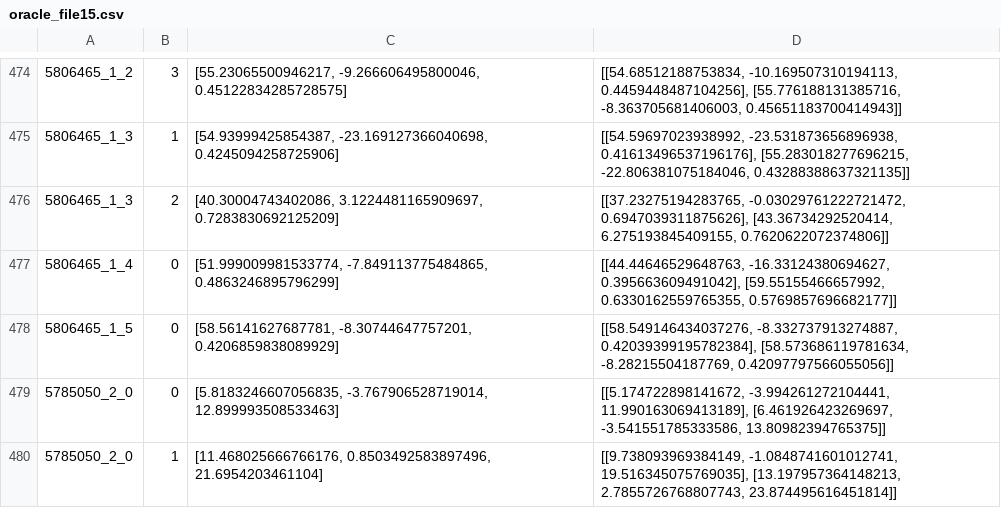
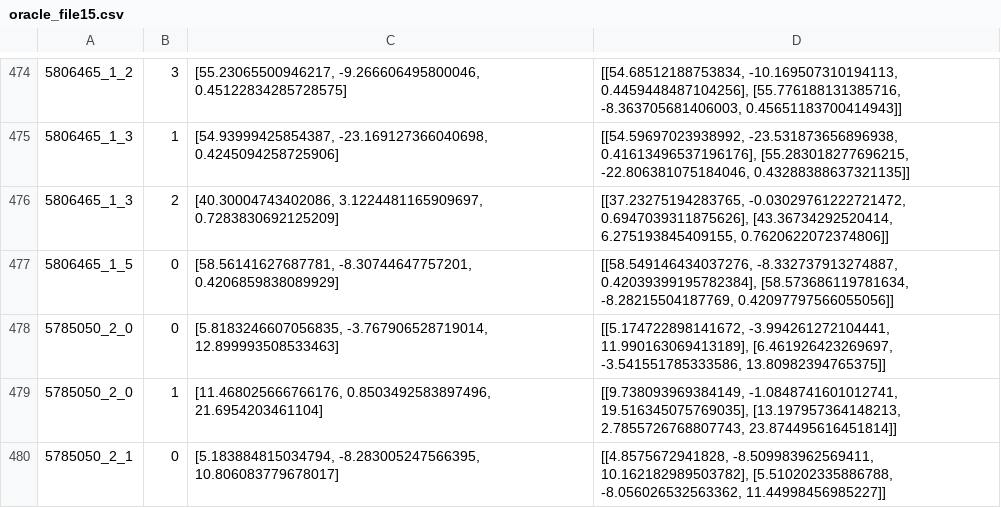
Before and after one commit to chamathg21/STL-3D-CAD-dataset, a CSV file: file-15-void-5/oracle_file15.csv, drawn as a sheet; only a part is shown, gaps mark what is left out; the shorter side is filled out with more unchanged rows.

Commit message:
include report and oracle files

```diff
--- a/file-15-void-5/oracle_file15.csv
+++ b/file-15-void-5/oracle_file15.csv
@@ -476,3 +476,2 @@
 5806465_1_3,2,"[40.30004743402086, 3.1224481165909697, 0.7283830692125209]","[[37.23275194283765, -0.03029761222721472, 0.6947039311875626], [43.36734292520414, 6.275193845409155, 0.7620622072374806]]"
-5806465_1_4,0,"[51.999009981533774, -7.849113775484865, 0.4863246895796299]","[[44.44646529648763, -16.33124380694627, 0.395663609491042], [59.55155466657992, 0.6330162559765355, 0.5769857696682177]]"
 5806465_1_5,0,"[58.56141627687781, -8.30744647757201, 0.4206859838089929]","[[58.549146434037276, -8.332737913274887, 0.42039399195782384], [58.573686119781634, -8.28215504187769, 0.42097797566055056]]"
```
Also changed, not shown: file-15-void-5/report_file15.csv, 2 other files.
